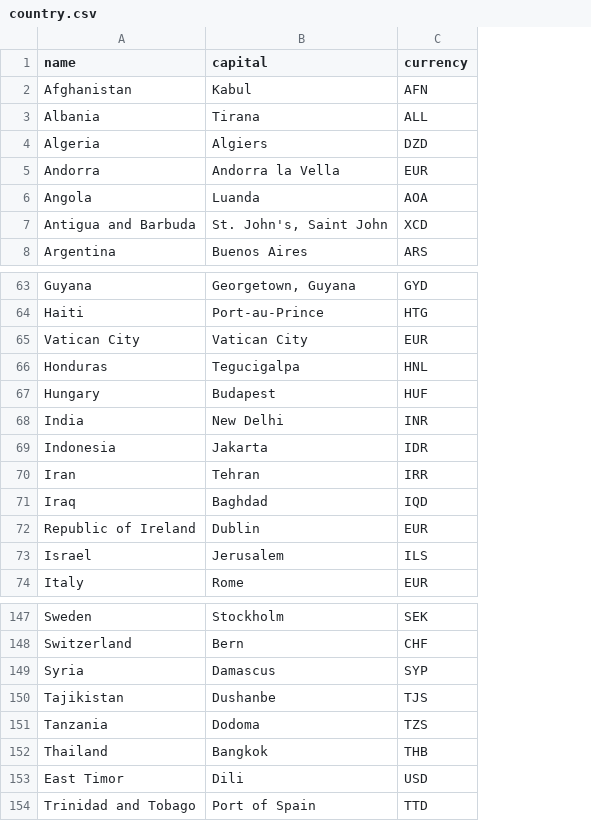
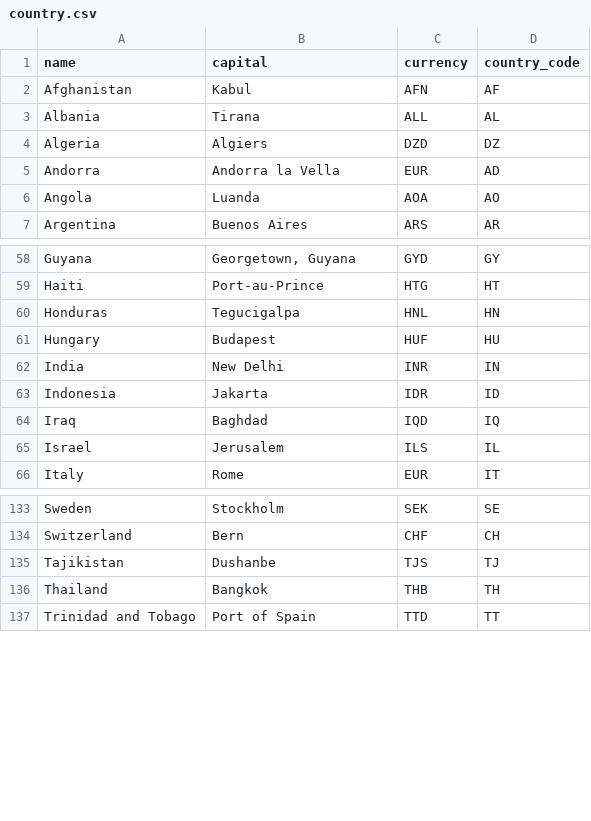
Before and after one commit to mohlingzheng/Web-Dev-Assessment, a CSV file: backend/data/country.csv, drawn as a sheet; only a part is shown, gaps mark what is left out; removed rows and columns are numbered as before the commit, all else as after; the diff covers the shown part only; the diff names each change by its address in the sheet, - before the commit and + after, or states it on an @@ line.

```diff
--- a/backend/data/country.csv
+++ b/backend/data/country.csv
+column D (country_code), rows 2-7: AF | AL | DZ | AD | AO | AR; rows 58-66: GY | HT | HN | HU | IN | ID | IQ | IL | IT; rows 133-137: SE | CH | TJ | TH | TT
-row 7: Antigua and Barbuda | St. John's, Saint John | XCD
-row 65: Vatican City | Vatican City | EUR
-row 70: Iran | Tehran | IRR
-row 72: Republic of Ireland | Dublin | EUR
-row 149: Syria | Damascus | SYP
-row 151: Tanzania | Dodoma | TZS
-row 153: East Timor | Dili | USD
```
Also changed, not shown: 10 removed rows elsewhere in this file, 3 other files.
